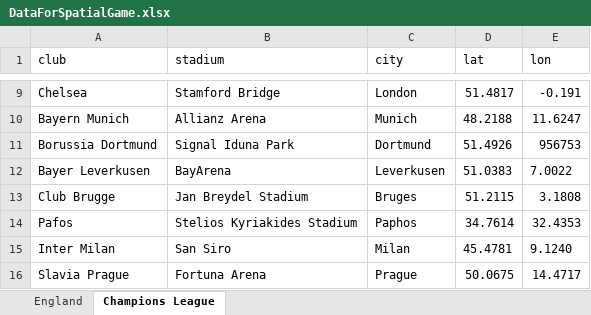
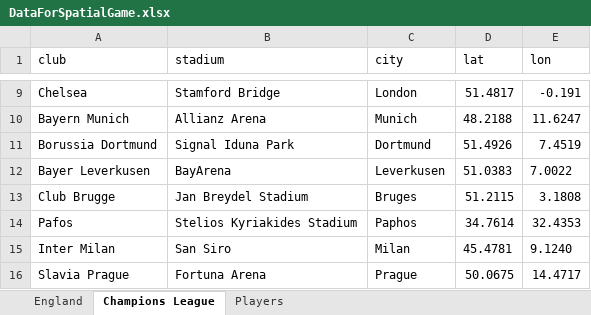
Before and after one commit to stepanio17/py-game-spatial, an Excel workbook: DataForSpatialGame.xlsx, sheet Champions League, drawn as a sheet; only a part is shown, gaps mark what is left out; values as stored, in another font and other column widths than the file's, no borders; the diff names each change by its address in the sheet, - before the commit and + after, or states it on an @@ line.

Commit message:
add new mode: find country from player's image update data source file

```diff
--- a/DataForSpatialGame.xlsx (sheet Champions League)
+++ b/DataForSpatialGame.xlsx (sheet Champions League)
+sheet tab: Players
-E11 (lon): 956753
+E11 (lon): 7.4519
```
Also changed, not shown: 1 other file.
